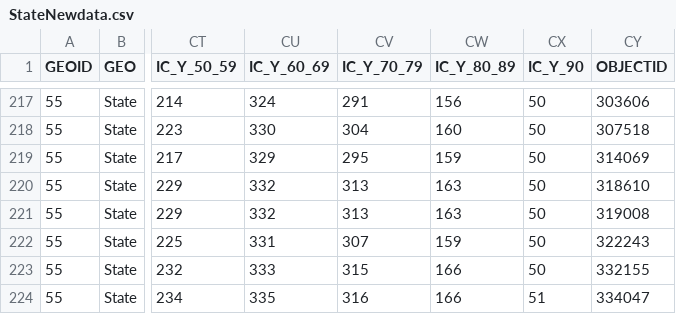
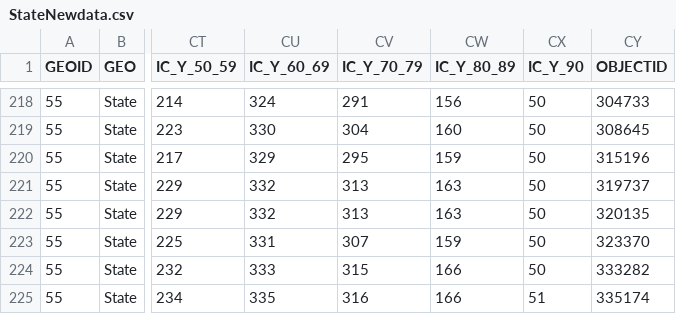
Before and after one commit to jjkraker/EauClaireCOVIDsummary, a CSV file: StateNewdata.csv, drawn as a sheet; only a part is shown, gaps mark what is left out; addresses are those after the commit; the diff covers the shown part only; the diff names each change by its address in the sheet, - before the commit and + after, or states it on an @@ line.

```diff
--- a/StateNewdata.csv
+++ b/StateNewdata.csv
-CY218 (OBJECTID): 303606
+CY218 (OBJECTID): 304733
-CY219 (OBJECTID): 307518
+CY219 (OBJECTID): 308645
-CY220 (OBJECTID): 314069
+CY220 (OBJECTID): 315196
-CY221 (OBJECTID): 318610
+CY221 (OBJECTID): 319737
-CY222 (OBJECTID): 319008
+CY222 (OBJECTID): 320135
-CY223 (OBJECTID): 322243
+CY223 (OBJECTID): 323370
-CY224 (OBJECTID): 332155
+CY224 (OBJECTID): 333282
-CY225 (OBJECTID): 334047
+CY225 (OBJECTID): 335174
```
Also changed, not shown: 1 added row and 26 edited cells elsewhere in this file, 2 other files.
